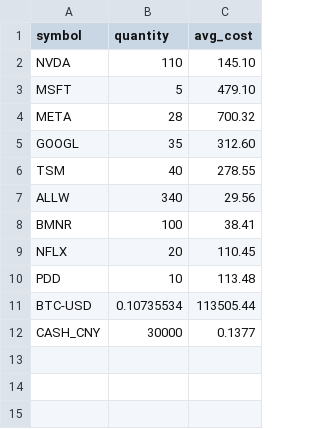
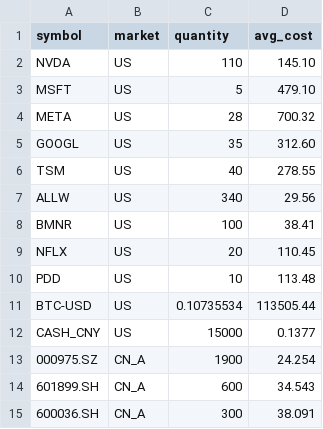
Before and after one commit to xrzhai/Investment-Agent, a CSV file: portfolio.csv, drawn as a sheet; addresses are those after the commit; the diff names each change by its address in the sheet, - before the commit and + after, or states it on an @@ line.

```diff
--- a/portfolio.csv
+++ b/portfolio.csv
+column B (market), rows 2-12: all US
-C12 (quantity): 30000
+C12 (quantity): 15000
+row 13: 000975.SZ | CN_A | 1900 | 24.254
+row 14: 601899.SH | CN_A | 600 | 34.543
+row 15: 600036.SH | CN_A | 300 | 38.091
```
Also changed, not shown: 15 other files.
